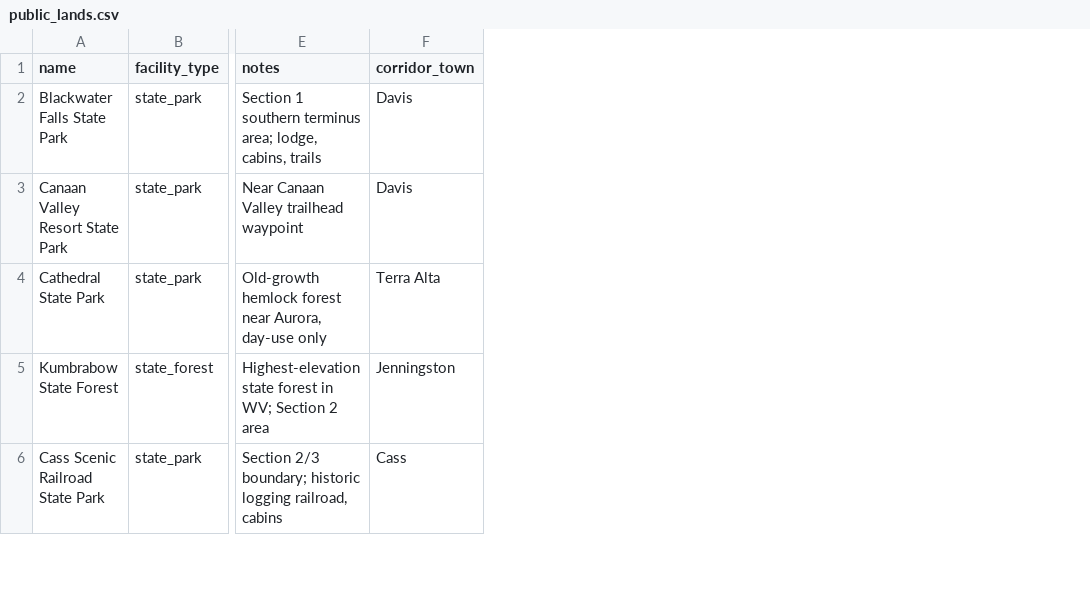
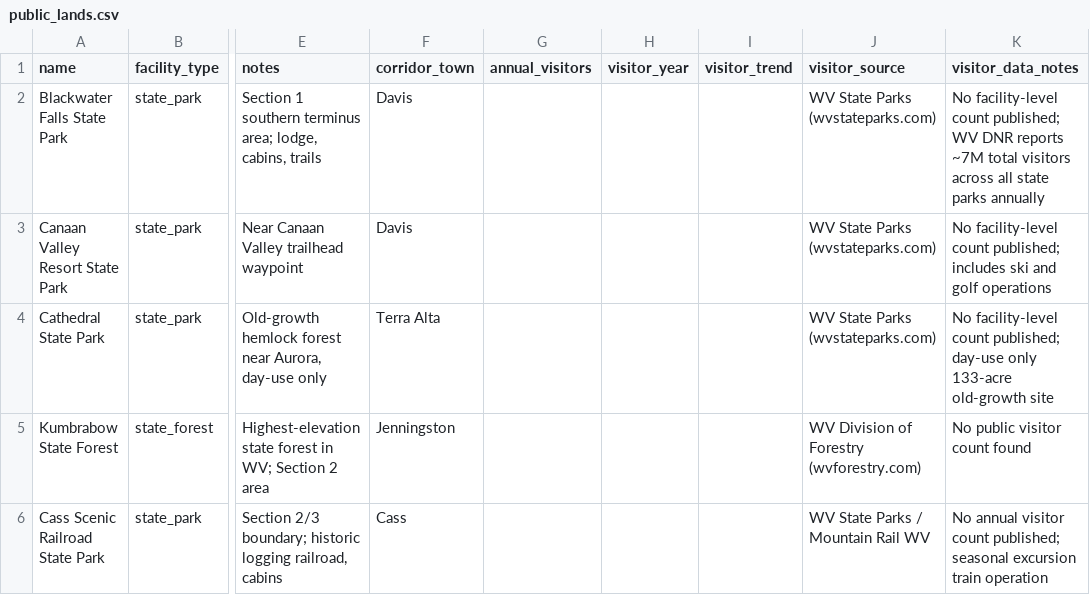
Before and after one commit to NewForce-Insights-Cohort-12/NF-Insights-Cohort-12-Meeker-RecAssets, a CSV file: data/exports/public_lands.csv, drawn as a sheet; only a part is shown, gaps mark what is left out; the diff covers the shown part only; the diff names each change by its address in the sheet, - before the commit and + after, or states it on an @@ line.

Commit message:
Add visitor data to public lands and private rec exports, dashboard, map, and README
- Added annual_visitors, visitor_year, visitor_trend, visitor_source, visitor_data_notes columns to public_lands.csv/geojson and private_rec.csv/geojson
- 7 of 51 facilities have confirmed visitor counts (~2.75M tracked visits/yr)
- Updated rec_capacity_town_explorer.html: visitor column in sidebar tables, live count in summary bar
- Updated recreation_capacity_dashboard.html: tracked visitor stat chips, visitor data attribution in footer
- Added Visitor Data section to README with sources, gaps analysis, and recommended next steps

```diff
--- a/data/exports/public_lands.csv
+++ b/data/exports/public_lands.csv
+column G (annual_visitors), empty
+column H (visitor_year), empty
+column I (visitor_trend), empty
+column J (visitor_source), rows 2-6: WV State Parks (wvstateparks.com) | WV State Parks (wvstateparks.com) | WV State Parks (wvstateparks.com) | WV Division of Forestry (wvforestry.com) | WV State Parks / Mountain Rail WV
+column K (visitor_data_notes), rows 2-6: No facility-level count published; WV DNR reports ~7M total visitors across all state parks annually | No facility-level count published; includes ski and golf operations | No facility-level count published; day-use only 133-acre old-growth site | No public visitor count found | No annual visitor count published; seasonal excursion train operation
```
Also changed, not shown: 5 edited cells elsewhere in this file, data/exports/private_rec.csv, 5 other files.
